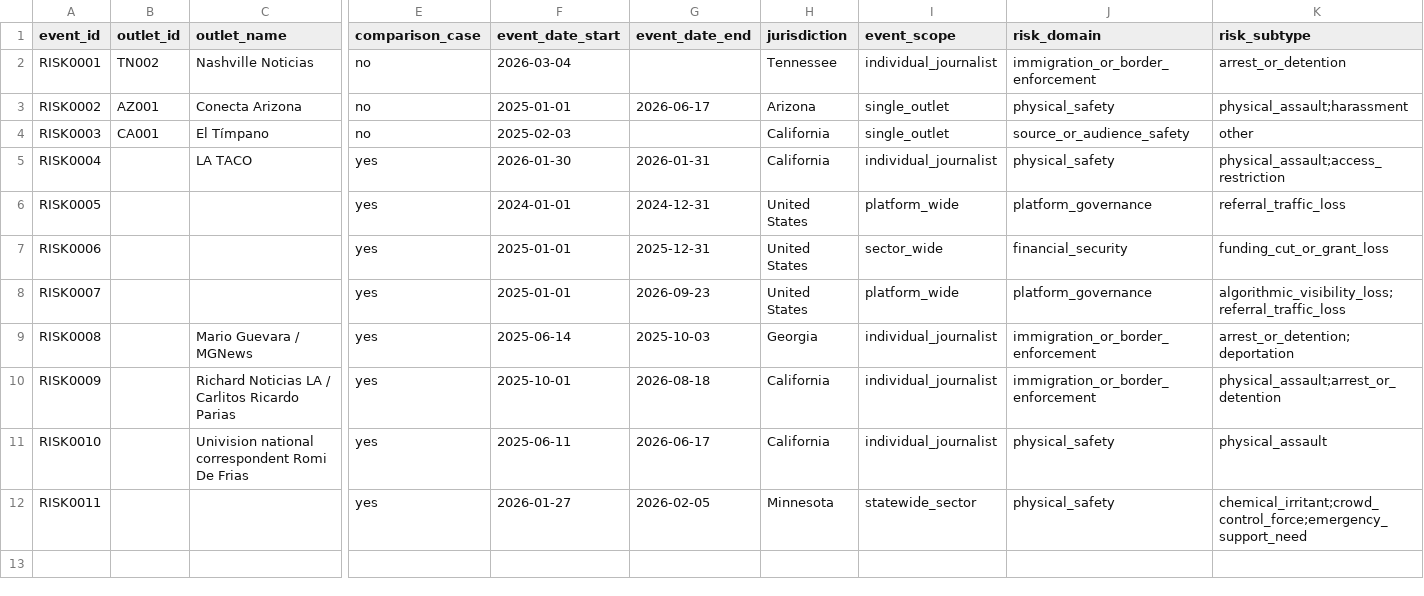
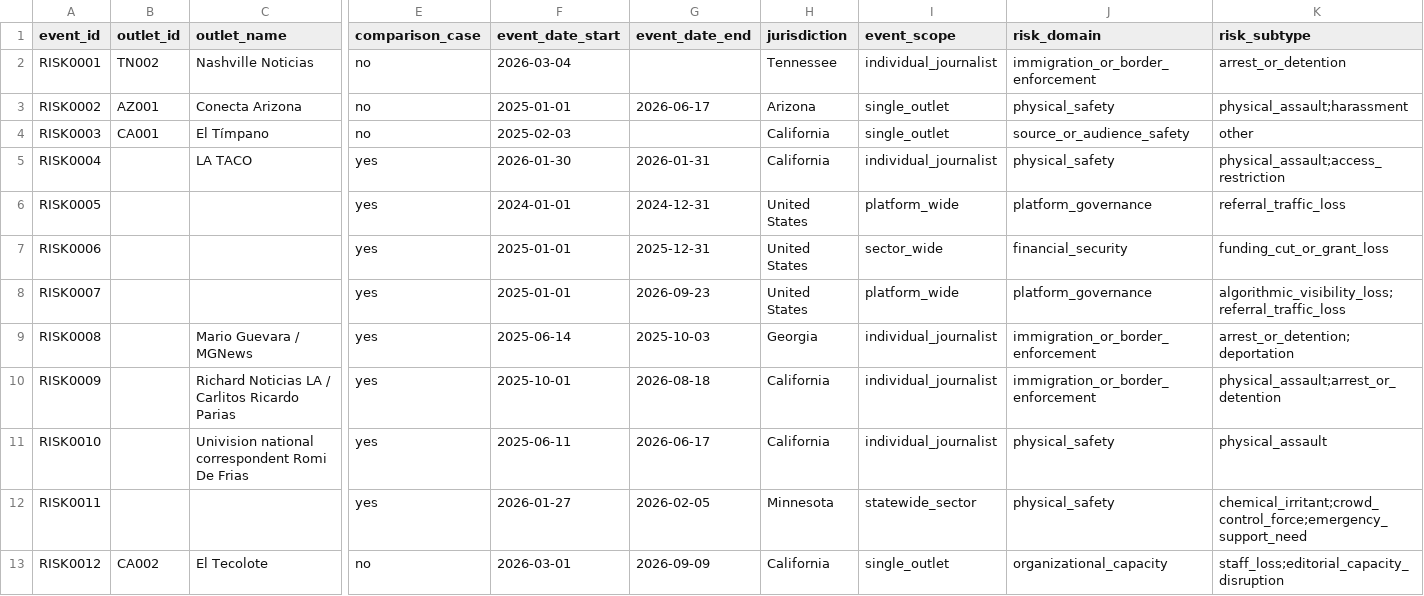
Before and after one commit to Endalk-Chala/Immigrant-Journalism-National-Map, a CSV file: data/phase1b/risk_events_v1.csv, drawn as a sheet; only a part is shown, gaps mark what is left out; rows hold the shown columns only; the diff names each change by its address in the sheet, - before the commit and + after, or states it on an @@ line.

Commit message:
Add El Tecolote staffing-capacity risk event

```diff
--- a/data/phase1b/risk_events_v1.csv
+++ b/data/phase1b/risk_events_v1.csv
+row 13: RISK0012 | CA002 | El Tecolote | no | 2026-03-01 | 2026-09-09 | California | single_outlet | organizational_capacity | staff_loss;editorial_capacity_disruption
```
